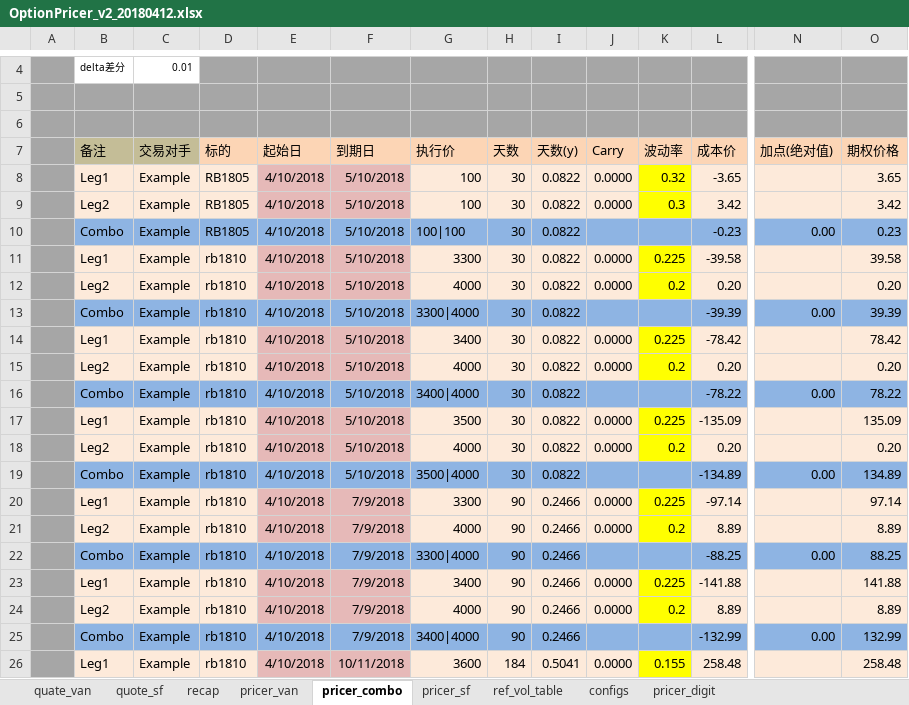
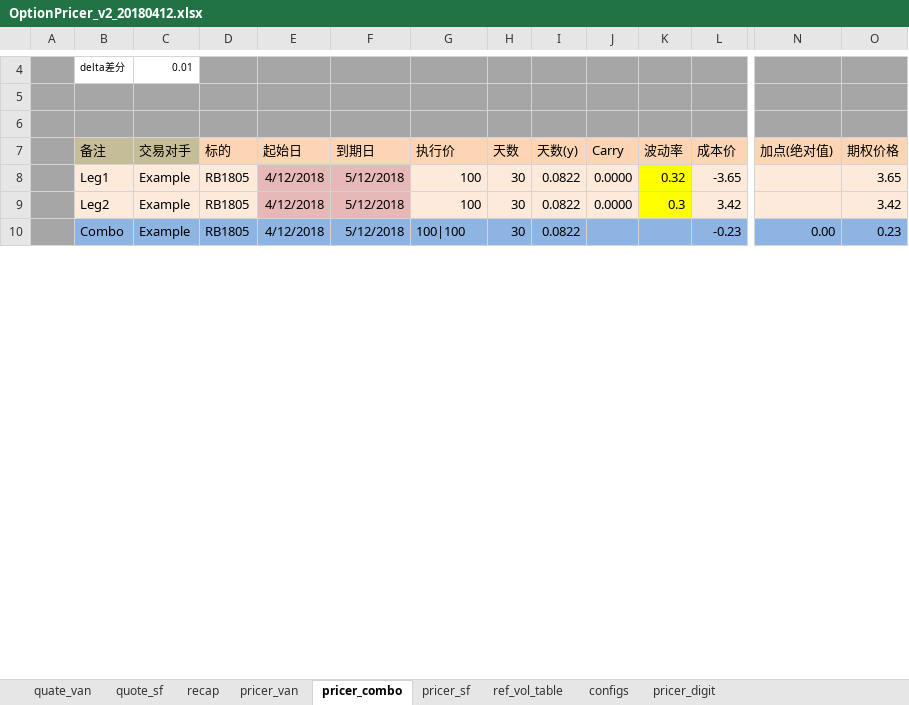
Before and after one commit to wusf/CmdtyOTC, an Excel workbook: PricerAndQutation/OptionPricer_v2_20180412.xlsx, sheet pricer_combo, drawn as a sheet; only a part is shown, gaps mark what is left out; values as stored, in another font and other column widths than the file's, no borders; removed rows and columns are numbered as before the commit, all else as after; rows hold the shown columns only; the diff covers the shown part only; the diff names each change by its address in the sheet, - before the commit and + after, or states it on an @@ line.

```diff
--- a/PricerAndQutation/OptionPricer_v2_20180412.xlsx (sheet pricer_combo)
+++ b/PricerAndQutation/OptionPricer_v2_20180412.xlsx (sheet pricer_combo)
-E8:E10 (起始日): 4/10/2018
+E8:E10 (起始日): 4/12/2018
-F8:F10 (到期日): 5/10/2018
+F8:F10 (到期日): 5/12/2018
-row 11:  | Leg1 | Example | rb1810 | 4/10/2018 | 5/10/2018 | 3300 | 30 | 0.0822 | 0.0000 | 0.225 | -39.58 |  | 39.58
-row 12:  | Leg2 | Example | rb1810 | 4/10/2018 | 5/10/2018 | 4000 | 30 | 0.0822 | 0.0000 | 0.2 | 0.20 |  | 0.20
-row 13:  | Combo | Example | rb1810 | 4/10/2018 | 5/10/2018 | 3300|4000 | 30 | 0.0822 |  |  | -39.39 | 0.00 | 39.39
-row 14:  | Leg1 | Example | rb1810 | 4/10/2018 | 5/10/2018 | 3400 | 30 | 0.0822 | 0.0000 | 0.225 | -78.42 |  | 78.42
-row 15:  | Leg2 | Example | rb1810 | 4/10/2018 | 5/10/2018 | 4000 | 30 | 0.0822 | 0.0000 | 0.2 | 0.20 |  | 0.20
-row 16:  | Combo | Example | rb1810 | 4/10/2018 | 5/10/2018 | 3400|4000 | 30 | 0.0822 |  |  | -78.22 | 0.00 | 78.22
-row 17:  | Leg1 | Example | rb1810 | 4/10/2018 | 5/10/2018 | 3500 | 30 | 0.0822 | 0.0000 | 0.225 | -135.09 |  | 135.09
-row 18:  | Leg2 | Example | rb1810 | 4/10/2018 | 5/10/2018 | 4000 | 30 | 0.0822 | 0.0000 | 0.2 | 0.20 |  | 0.20
-row 19:  | Combo | Example | rb1810 | 4/10/2018 | 5/10/2018 | 3500|4000 | 30 | 0.0822 |  |  | -134.89 | 0.00 | 134.89
-row 20:  | Leg1 | Example | rb1810 | 4/10/2018 | 7/9/2018 | 3300 | 90 | 0.2466 | 0.0000 | 0.225 | -97.14 |  | 97.14
-row 21:  | Leg2 | Example | rb1810 | 4/10/2018 | 7/9/2018 | 4000 | 90 | 0.2466 | 0.0000 | 0.2 | 8.89 |  | 8.89
-row 22:  | Combo | Example | rb1810 | 4/10/2018 | 7/9/2018 | 3300|4000 | 90 | 0.2466 |  |  | -88.25 | 0.00 | 88.25
-row 23:  | Leg1 | Example | rb1810 | 4/10/2018 | 7/9/2018 | 3400 | 90 | 0.2466 | 0.0000 | 0.225 | -141.88 |  | 141.88
-row 24:  | Leg2 | Example | rb1810 | 4/10/2018 | 7/9/2018 | 4000 | 90 | 0.2466 | 0.0000 | 0.2 | 8.89 |  | 8.89
-row 25:  | Combo | Example | rb1810 | 4/10/2018 | 7/9/2018 | 3400|4000 | 90 | 0.2466 |  |  | -132.99 | 0.00 | 132.99
-row 26:  | Leg1 | Example | rb1810 | 4/10/2018 | 10/11/2018 | 3600 | 184 | 0.5041 | 0.0000 | 0.155 | 258.48 |  | 258.48
```
Also changed, not shown: 3 added rows and 17 removed rows elsewhere in this sheet, sheet pricer_van, sheet quate_van, sheet recap, sheet pricer_digit, sheet pricer_sf, hidden cells, project/span - tw.xlsm, project/span.xlsm, 3 other files.
